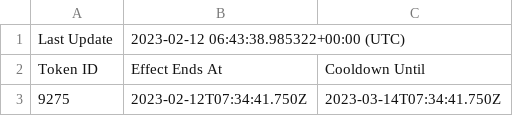
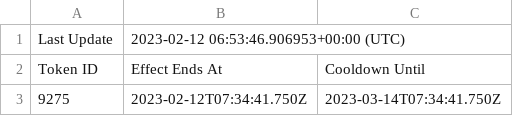
Before and after one commit to terryso/wolfgame_api, a CSV file: farmers.csv, drawn as a sheet; only a part is shown.

Commit message:
update csv

```diff
--- a/farmers.csv
+++ b/farmers.csv
@@ -1,2 +1,2 @@
-Last Update,2023-02-12 06:43:38.985322+00:00 (UTC),
+Last Update,2023-02-12 06:53:46.906953+00:00 (UTC),
 Token ID,Effect Ends At,Cooldown Until
```
